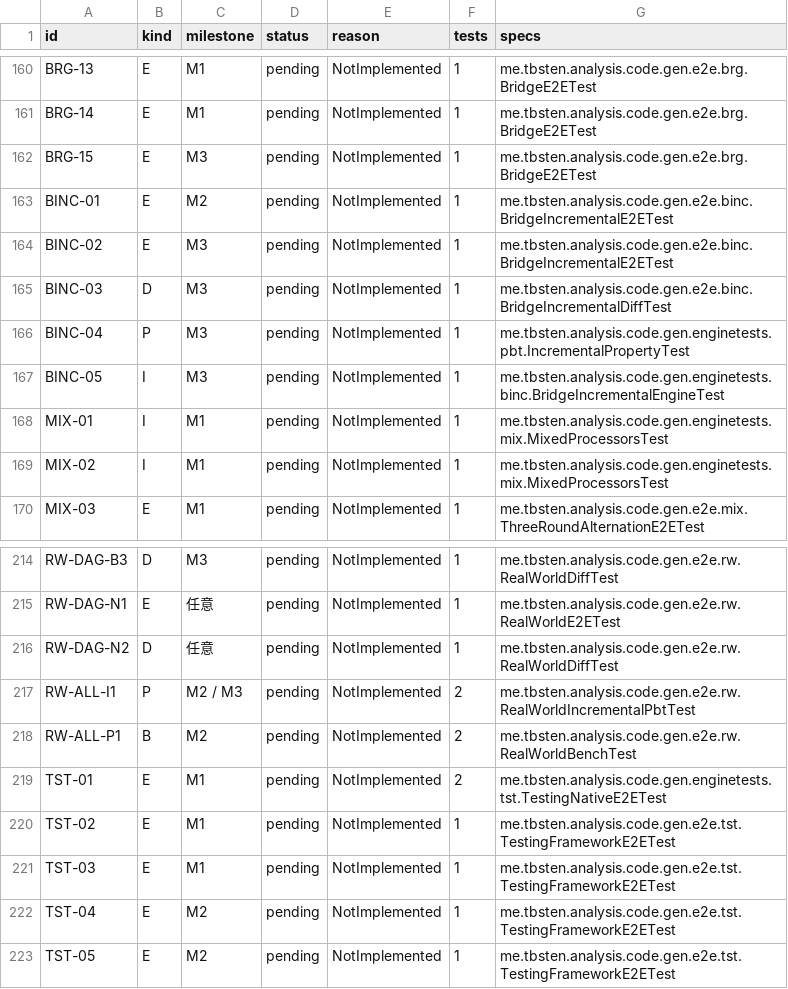
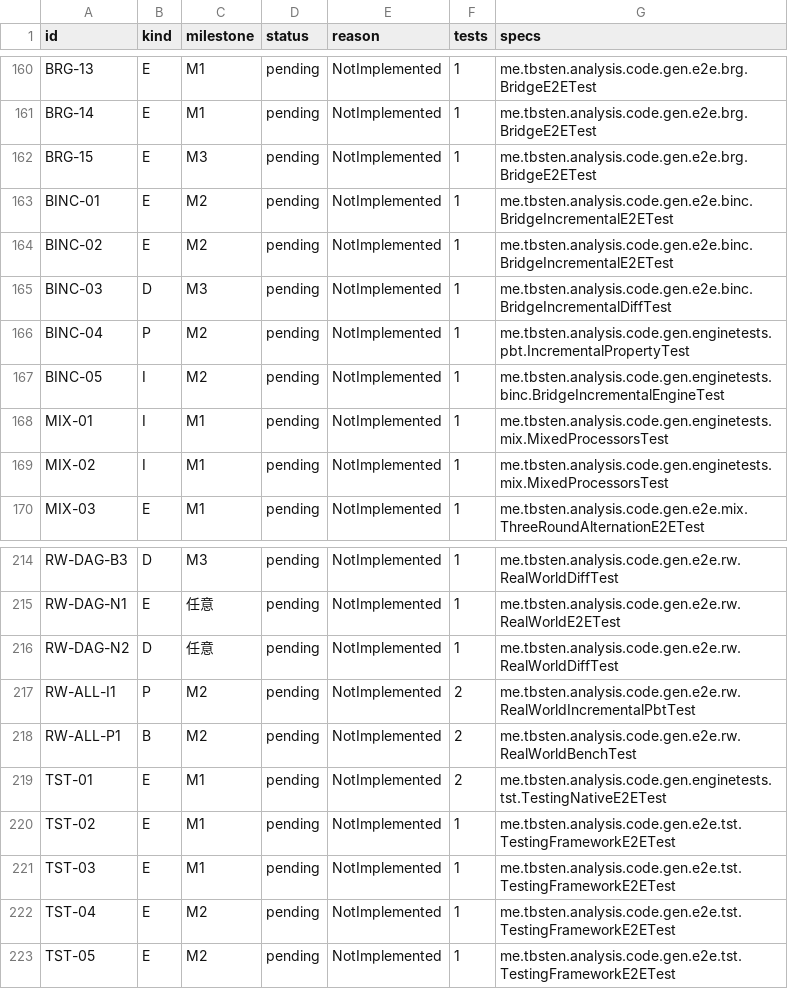
Before and after one commit to TBSten/analysis-code-gen, a CSV file: quality/case-status.csv, drawn as a sheet; only a part is shown, gaps mark what is left out.

```diff
--- a/quality/case-status.csv
+++ b/quality/case-status.csv
@@ -163,6 +163,6 @@ BRG-15,E,M3,pending,NotImplemented,1,me.tbsten.analysis.code.gen.e2e.brg.BridgeE
 BINC-01,E,M2,pending,NotImplemented,1,me.tbsten.analysis.code.gen.e2e.binc.BridgeIncrementalE2ETest
-BINC-02,E,M3,pending,NotImplemented,1,me.tbsten.analysis.code.gen.e2e.binc.BridgeIncrementalE2ETest
+BINC-02,E,M2,pending,NotImplemented,1,me.tbsten.analysis.code.gen.e2e.binc.BridgeIncrementalE2ETest
 BINC-03,D,M3,pending,NotImplemented,1,me.tbsten.analysis.code.gen.e2e.binc.BridgeIncrementalDiffTest
-BINC-04,P,M3,pending,NotImplemented,1,me.tbsten.analysis.code.gen.enginetests.pbt.IncrementalPropertyTest
-BINC-05,I,M3,pending,NotImplemented,1,me.tbsten.analysis.code.gen.enginetests.binc.BridgeIncrementalEngineTest
+BINC-04,P,M2,pending,NotImplemented,1,me.tbsten.analysis.code.gen.enginetests.pbt.IncrementalPropertyTest
+BINC-05,I,M2,pending,NotImplemented,1,me.tbsten.analysis.code.gen.enginetests.binc.BridgeIncrementalEngineTest
 MIX-01,I,M1,pending,NotImplemented,1,me.tbsten.analysis.code.gen.enginetests.mix.MixedProcessorsTest
@@ -216,3 +216,3 @@ RW-DAG-N1,E,任意,pending,NotImplemented,1,me.tbsten.analysis.code.gen.e2e.rw.R
 RW-DAG-N2,D,任意,pending,NotImplemented,1,me.tbsten.analysis.code.gen.e2e.rw.RealWorldDiffTest
-RW-ALL-I1,P,M2 / M3,pending,NotImplemented,2,me.tbsten.analysis.code.gen.e2e.rw.RealWorldIncrementalPbtTest
+RW-ALL-I1,P,M2,pending,NotImplemented,2,me.tbsten.analysis.code.gen.e2e.rw.RealWorldIncrementalPbtTest
 RW-ALL-P1,B,M2,pending,NotImplemented,2,me.tbsten.analysis.code.gen.e2e.rw.RealWorldBenchTest
```
Also changed, not shown: quality/test-cases.csv, 6 other files.
